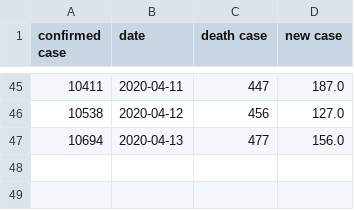
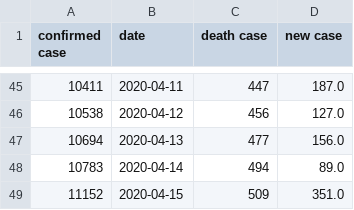
Before and after one commit to wangpengfei93/Traffic-Index, a CSV file: Washington_COVID_Cases.csv, drawn as a sheet; only a part is shown, gaps mark what is left out; the diff names each change by its address in the sheet, - before the commit and + after, or states it on an @@ line.

```diff
--- a/Washington_COVID_Cases.csv
+++ b/Washington_COVID_Cases.csv
+row 48: 10783 | 2020-04-14 | 494 | 89.0
+row 49: 11152 | 2020-04-15 | 509 | 351.0
```
Also changed, not shown: 1 other file.
